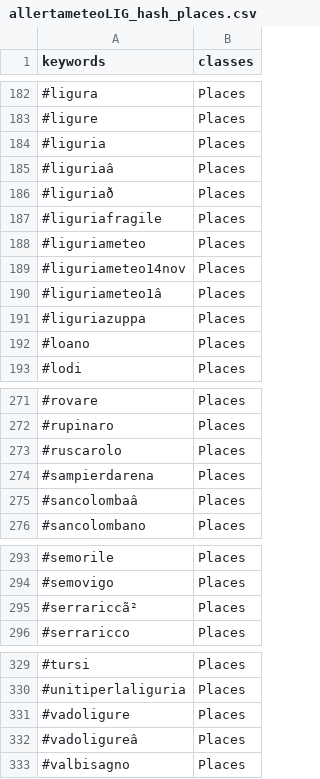
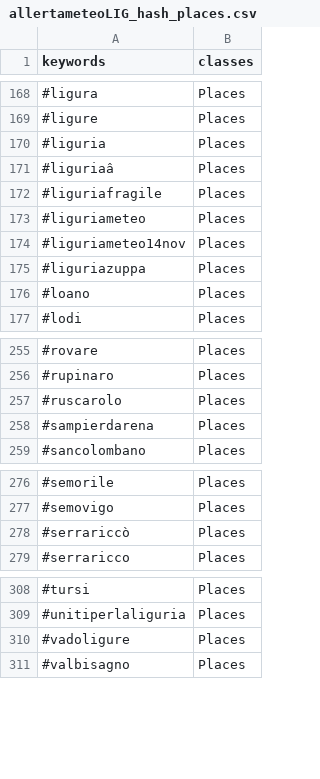
Before and after one commit to valenitna/twchannels_notations, a CSV file: allertameteoLIG/allertameteoLIG_hash_places.csv, drawn as a sheet; only a part is shown, gaps mark what is left out; the diff covers the shown part only.

Commit message:
Update allertameteoLIG_hash_places.csv

```diff
--- a/allertameteoLIG/allertameteoLIG_hash_places.csv
+++ b/allertameteoLIG/allertameteoLIG_hash_places.csv
@@ -185,3 +171,2 @@
 "#liguriaâ","Places"
-"#liguriað","Places"
 "#liguriafragile","Places"
@@ -189,3 +174,2 @@
 "#liguriameteo14nov","Places"
-"#liguriameteo1â","Places"
 "#liguriazuppa","Places"
@@ -274,3 +258,2 @@
 "#sampierdarena","Places"
-"#sancolombaâ","Places"
 "#sancolombano","Places"
@@ -294,3 +277,3 @@
 "#semovigo","Places"
-"#serrariccã²","Places"
+"#serrariccò","Places"
 "#serraricco","Places"
@@ -331,3 +310,2 @@
 "#vadoligure","Places"
-"#vadoligureâ","Places"
 "#valbisagno","Places"
```
Also changed, not shown: 18 removed rows and 1 edited cell elsewhere in this file.
